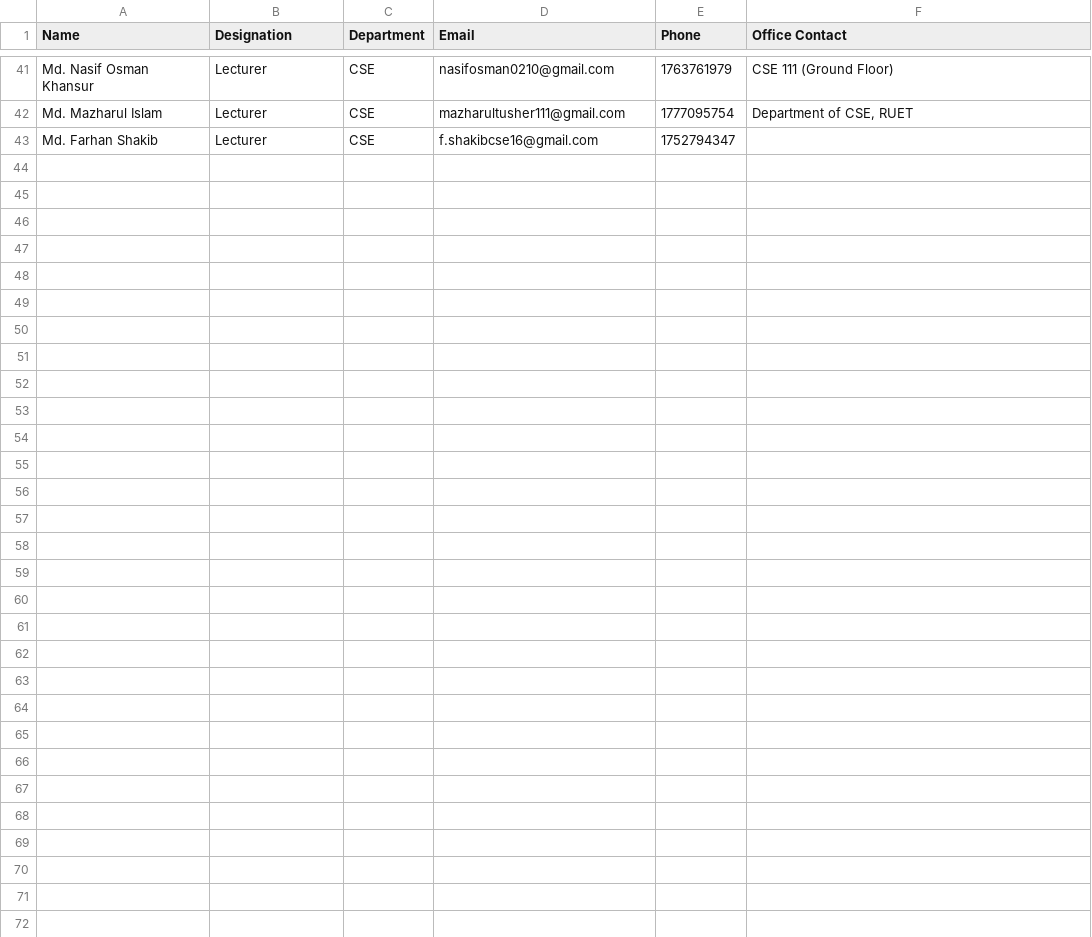
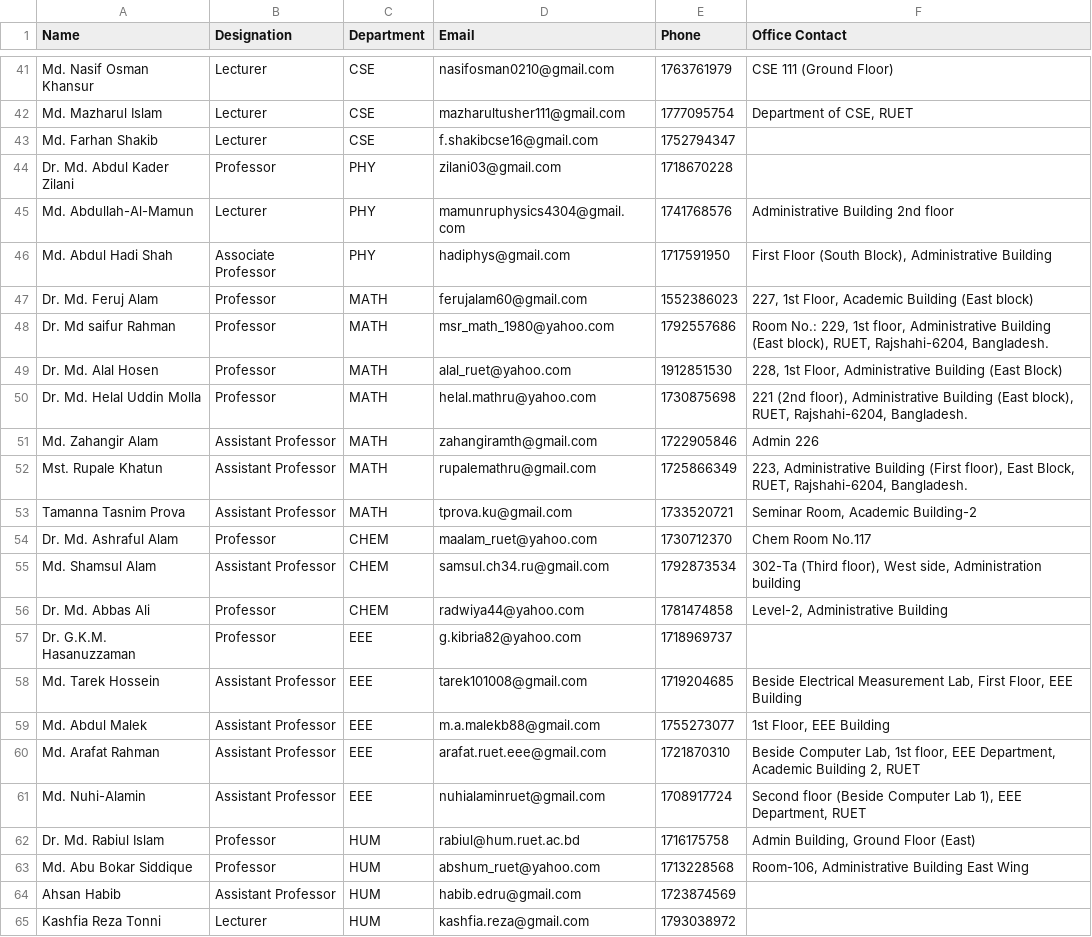
Before and after one commit to Ho9pe/Routine_Management, a CSV file: server/data/teachers.csv, drawn as a sheet; only a part is shown, gaps mark what is left out; the diff names each change by its address in the sheet, - before the commit and + after, or states it on an @@ line.

Commit message:
UI and Teacher DB Update

```diff
--- a/server/data/teachers.csv
+++ b/server/data/teachers.csv
+row 44: Dr. Md. Abdul Kader Zilani | Professor | PHY | zilani03@gmail.com | 1718670228
+row 45: Md. Abdullah-Al-Mamun | Lecturer | PHY | mamunruphysics4304@gmail.com | 1741768576 | Administrative Building 2nd floor
+row 46: Md. Abdul Hadi Shah | Associate Professor | PHY | hadiphys@gmail.com | 1717591950 | First Floor (South Block), Administrative Building
+row 47: Dr. Md. Feruj Alam | Professor | MATH | ferujalam60@gmail.com | 1552386023 | 227, 1st Floor, Academic Building (East block)
+row 48: Dr. Md saifur Rahman | Professor | MATH | msr_math_1980@yahoo.com | 1792557686 | Room No.: 229, 1st floor, Administrative Building (East block), RUET, Rajshahi-6204, Bangladesh.
+row 49: Dr. Md. Alal Hosen | Professor | MATH | alal_ruet@yahoo.com | 1912851530 | 228, 1st Floor, Administrative Building (East Block)
+row 50: Dr. Md. Helal Uddin Molla | Professor | MATH | helal.mathru@yahoo.com | 1730875698 | 221 (2nd floor), Administrative Building (East block), RUET, Rajshahi-6204, Bangladesh.
+row 51: Md. Zahangir Alam | Assistant Professor | MATH | zahangiramth@gmail.com | 1722905846 | Admin 226
+row 52: Mst. Rupale Khatun | Assistant Professor | MATH | rupalemathru@gmail.com | 1725866349 | 223, Administrative Building (First floor), East Block, RUET, Rajshahi-6204, Bangladesh.
+row 53: Tamanna Tasnim Prova | Assistant Professor | MATH | tprova.ku@gmail.com | 1733520721 | Seminar Room, Academic Building-2
+row 54: Dr. Md. Ashraful Alam | Professor | CHEM | maalam_ruet@yahoo.com | 1730712370 | Chem Room No.117
+row 55: Md. Shamsul Alam | Assistant Professor | CHEM | samsul.ch34.ru@gmail.com | 1792873534 | 302-Ta (Third floor), West side, Administration building
+row 56: Dr. Md. Abbas Ali | Professor | CHEM | radwiya44@yahoo.com | 1781474858 | Level-2, Administrative Building
+row 57: Dr. G.K.M. Hasanuzzaman | Professor | EEE | g.kibria82@yahoo.com | 1718969737
+row 58: Md. Tarek Hossein | Assistant Professor | EEE | tarek101008@gmail.com | 1719204685 | Beside Electrical Measurement Lab, First Floor, EEE Building
+row 59: Md. Abdul Malek | Assistant Professor | EEE | m.a.malekb88@gmail.com | 1755273077 | 1st Floor, EEE Building
+row 60: Md. Arafat Rahman | Assistant Professor | EEE | arafat.ruet.eee@gmail.com | 1721870310 | Beside Computer Lab, 1st floor, EEE Department, Academic Building 2, RUET
+row 61: Md. Nuhi-Alamin | Assistant Professor | EEE | nuhialaminruet@gmail.com | 1708917724 | Second floor (Beside Computer Lab 1), EEE Department, RUET
+row 62: Dr. Md. Rabiul Islam | Professor | HUM | rabiul@hum.ruet.ac.bd | 1716175758 | Admin Building, Ground Floor (East)
+row 63: Md. Abu Bokar Siddique | Professor | HUM | abshum_ruet@yahoo.com | 1713228568 | Room-106, Administrative Building East Wing
+row 64: Ahsan Habib | Assistant Professor | HUM | habib.edru@gmail.com | 1723874569
+row 65: Kashfia Reza Tonni | Lecturer | HUM | kashfia.reza@gmail.com | 1793038972
```
Also changed, not shown: 4 other files.
